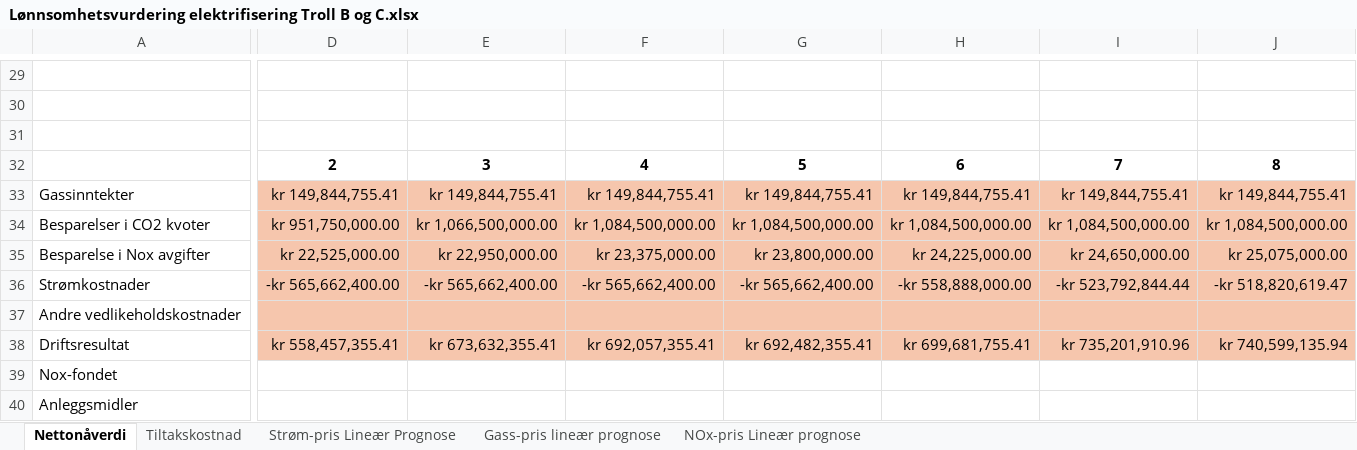
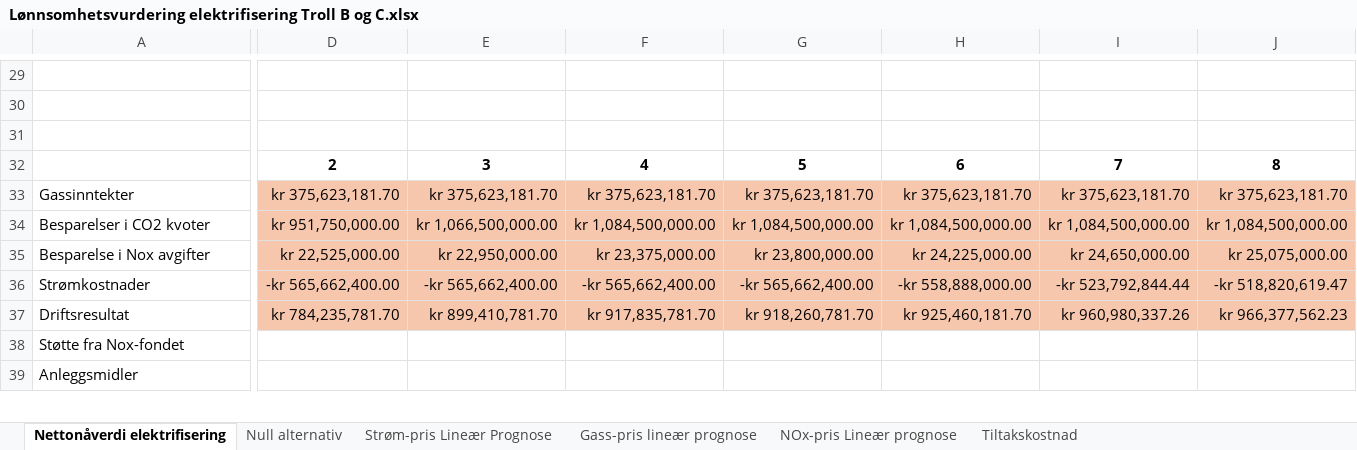
Before and after one commit to loopdiggaz/SOK2014, an Excel workbook: Lønnsomhetsvurdering elektrifisering Troll B og C.xlsx, sheet Nettonåverdi elektrifisering, drawn as a sheet; only a part is shown, gaps mark what is left out; values as stored, in another font and other column widths than the file's, no borders; removed rows and columns are numbered as before the commit, all else as after; rows hold the shown columns only; the diff covers the shown part only; the diff names each change by its address in the sheet, - before the commit and + after, or states it on an @@ line.

```diff
--- a/Lønnsomhetsvurdering elektrifisering Troll B og C.xlsx (sheet Nettonåverdi elektrifisering)
+++ b/Lønnsomhetsvurdering elektrifisering Troll B og C.xlsx (sheet Nettonåverdi elektrifisering)
-sheet tab: Nettonåverdi
+sheet tab: Nettonåverdi elektrifisering
+sheet tab: Null alternativ
@@ sheet tab order changed: Nettonåverdi elektrifisering | Null alternativ | Strøm-pris Lineær Prognose | Gass-pris lineær prognose | NOx-pris Lineær prognose | Tiltakskostnad @@
-D33: kr 149,844,755.41
+D33: kr 375,623,181.70
-E33: kr 149,844,755.41
+E33: kr 375,623,181.70
-F33: kr 149,844,755.41
+F33: kr 375,623,181.70
-G33: kr 149,844,755.41
+G33: kr 375,623,181.70
-H33: kr 149,844,755.41
+H33: kr 375,623,181.70
-I33: kr 149,844,755.41
+I33: kr 375,623,181.70
-J33: kr 149,844,755.41
+J33: kr 375,623,181.70
-row 37: Andre vedlikeholdskostnader
-D37: kr 558,457,355.41
+D37: kr 784,235,781.70
-E37: kr 673,632,355.41
+E37: kr 899,410,781.70
-F37: kr 692,057,355.41
+F37: kr 917,835,781.70
-G37: kr 692,482,355.41
+G37: kr 918,260,781.70
-H37: kr 699,681,755.41
+H37: kr 925,460,181.70
-I37: kr 735,201,910.96
+I37: kr 960,980,337.26
-J37: kr 740,599,135.94
+J37: kr 966,377,562.23
-A38: Nox-fondet
+A38: Støtte fra Nox-fondet
```
Also changed, not shown: 105 edited cells elsewhere in this sheet, sheet Strøm-pris Lineær Prognose, sheet NOx-pris Lineær prognose, formulas that keep their value, 1 other file.
